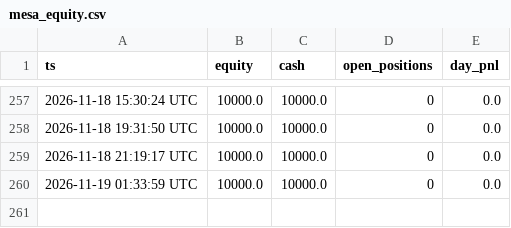
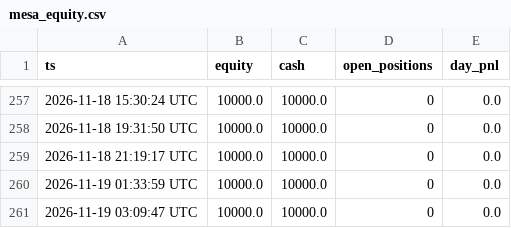
Before and after one commit to maucarrasz/arb-paper-bot, a CSV file: mesa_equity.csv, drawn as a sheet; only a part is shown, gaps mark what is left out.

```diff
--- a/mesa_equity.csv
+++ b/mesa_equity.csv
@@ -260 +260,2 @@ ts,equity,cash,open_positions,day_pnl
 2026-11-19 01:33:59 UTC,10000.0,10000.0,0,0.0
+2026-11-19 03:09:47 UTC,10000.0,10000.0,0,0.0
```
Also changed, not shown: 46 other files.
